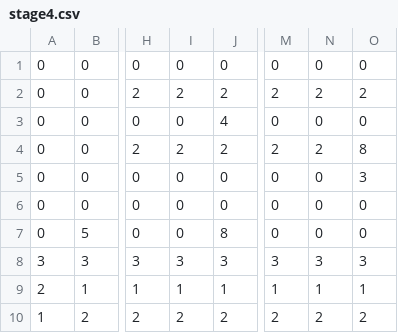
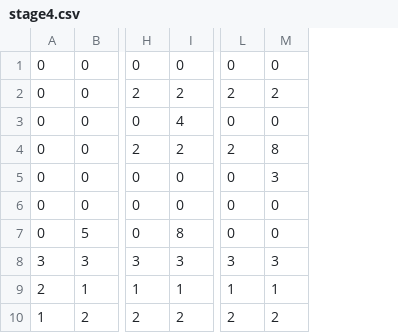
Before and after one commit to hibiki128/TD2_3, a CSV file: resources/Maps/stage4.csv, drawn as a sheet; only a part is shown, gaps mark what is left out; the diff names each change by its address in the sheet, - before the commit and + after, or states it on an @@ line.

```diff
--- a/resources/Maps/stage4.csv
+++ b/resources/Maps/stage4.csv
-column I, rows 1-10: 0 | 2 | 0 | 2 | 0 | 0 | 0 | 3 | 1 | 2
-column N, rows 1-10: 0 | 2 | 0 | 2 | 0 | 0 | 0 | 3 | 1 | 2
```
Also changed, not shown: resources/Maps/stage12.csv, resources/Maps/stage13.csv, 3 other files.
